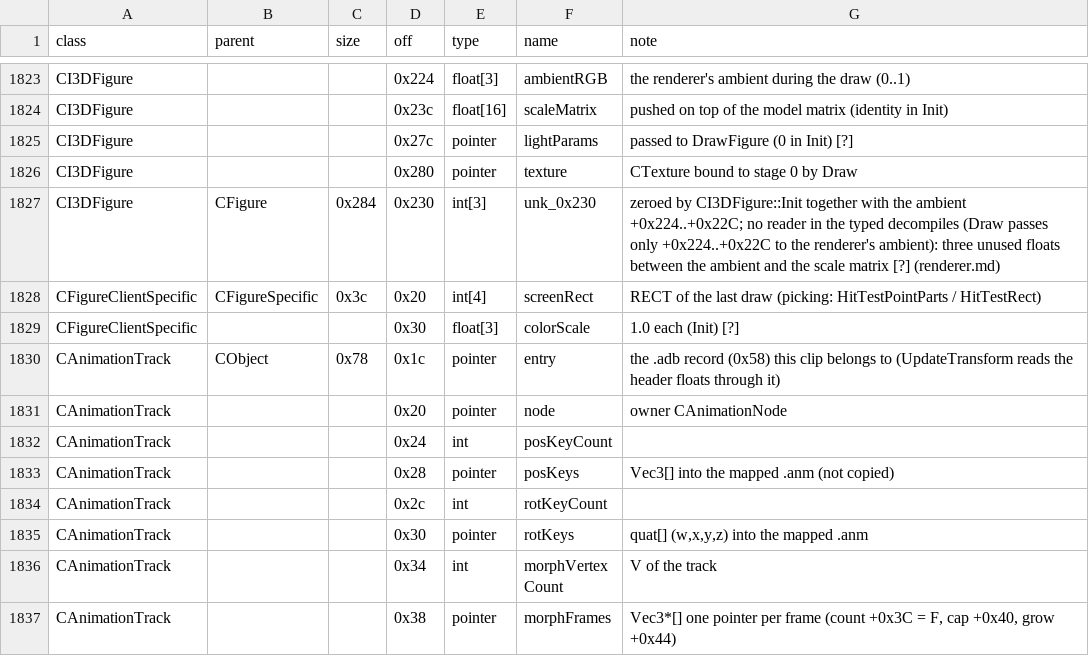
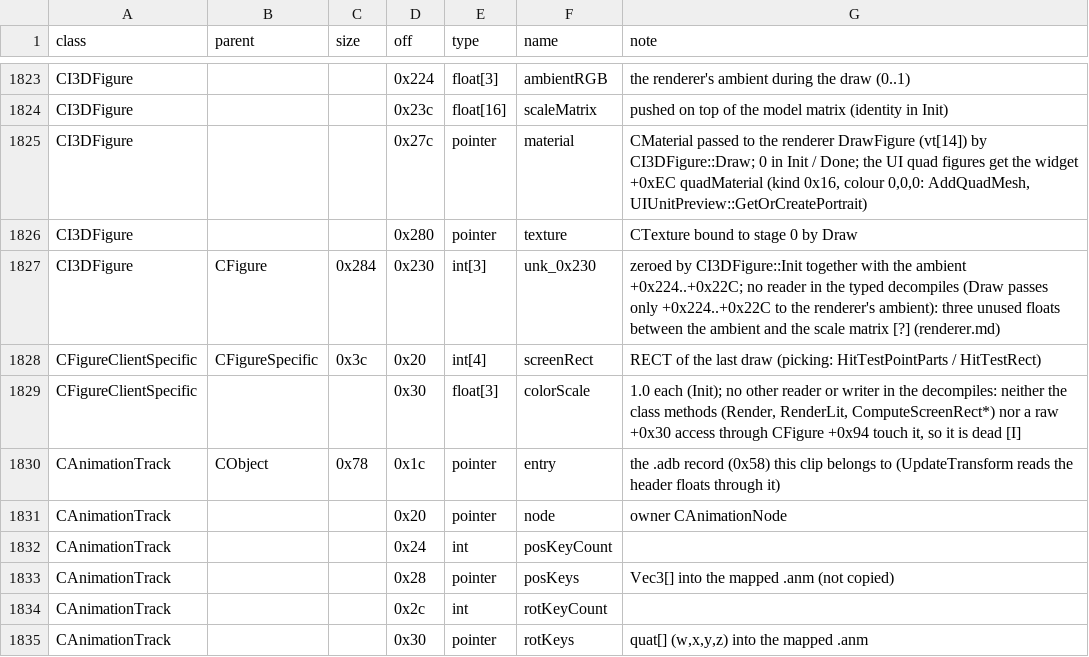
Before and after one commit to Kyr4l/ei-universal-mod, a TSV file: docs/game-exe/structs.tsv, drawn as a sheet; only a part is shown, gaps mark what is left out; the shorter side is filled out with more unchanged rows.

```diff
--- a/docs/game-exe/structs.tsv
+++ b/docs/game-exe/structs.tsv
@@ -1824,3 +1824,3 @@ CI3DFigure			0x224	float[3]	ambientRGB	the renderer's ambient during the draw (0
 CI3DFigure			0x23c	float[16]	scaleMatrix	pushed on top of the model matrix (identity in Init)
-CI3DFigure			0x27c	pointer	lightParams	passed to DrawFigure (0 in Init) [?]
+CI3DFigure			0x27c	pointer	material	CMaterial passed to the renderer DrawFigure (vt[14]) by CI3DFigure::Draw; 0 in Init / Done; the UI quad figures get the widget +0xEC quadMaterial (kind 0x16, colour 0,0,0: AddQuadMesh, UIUnitPreview::GetOrCreatePortrait)
 CI3DFigure			0x280	pointer	texture	CTexture bound to stage 0 by Draw
@@ -1828,3 +1828,3 @@ CI3DFigure	CFigure	0x284	0x230	int[3]	unk_0x230	zeroed by CI3DFigure::Init toget
 CFigureClientSpecific	CFigureSpecific	0x3c	0x20	int[4]	screenRect	RECT of the last draw (picking: HitTestPointParts / HitTestRect)
-CFigureClientSpecific			0x30	float[3]	colorScale	1.0 each (Init) [?]
+CFigureClientSpecific			0x30	float[3]	colorScale	1.0 each (Init); no other reader or writer in the decompiles: neither the class methods (Render, RenderLit, ComputeScreenRect*) nor a raw +0x30 access through CFigure +0x94 touch it, so it is dead [I]
 CAnimationTrack	CObject	0x78	0x1c	pointer	entry	the .adb record (0x58) this clip belongs to (UpdateTransform reads the header floats through it)
```
Also changed, not shown: 1 other file.
